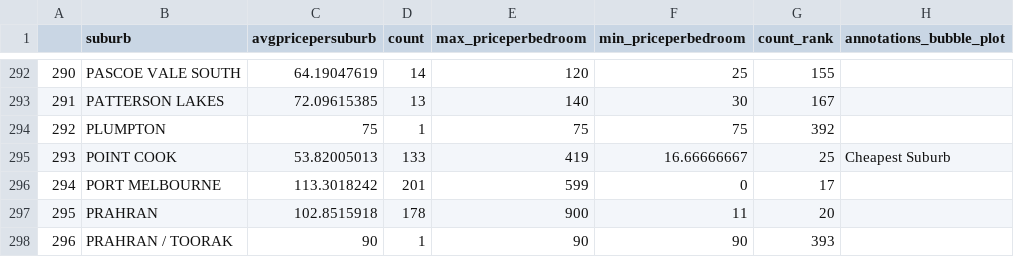
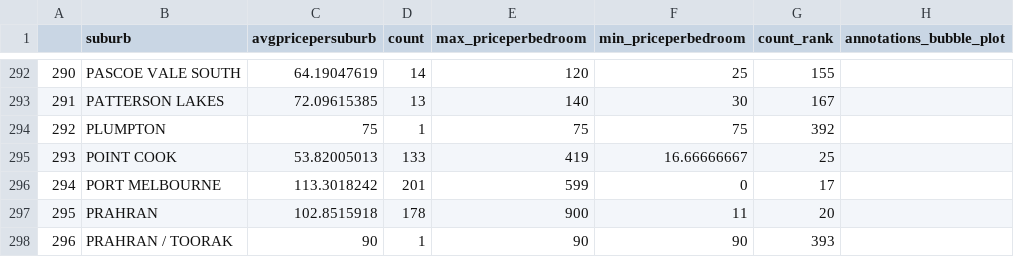
Before and after one commit to ChiptenIsCool/FIT3179_ASSIGNMENT_2, a CSV file: dtaversion7001.csv, drawn as a sheet; only a part is shown, gaps mark what is left out.

Commit message:
Update dtaversion7001.csv

```diff
--- a/dtaversion7001.csv
+++ b/dtaversion7001.csv
@@ -294,3 +294,3 @@
 292,PLUMPTON,75,1,75,75,392,
-293,POINT COOK,53.82005013,133,419,16.66666667,25,Cheapest Suburb
+293,POINT COOK,53.82005013,133,419,16.66666667,25,
 294,PORT MELBOURNE,113.3018242,201,599,0,17,
```
